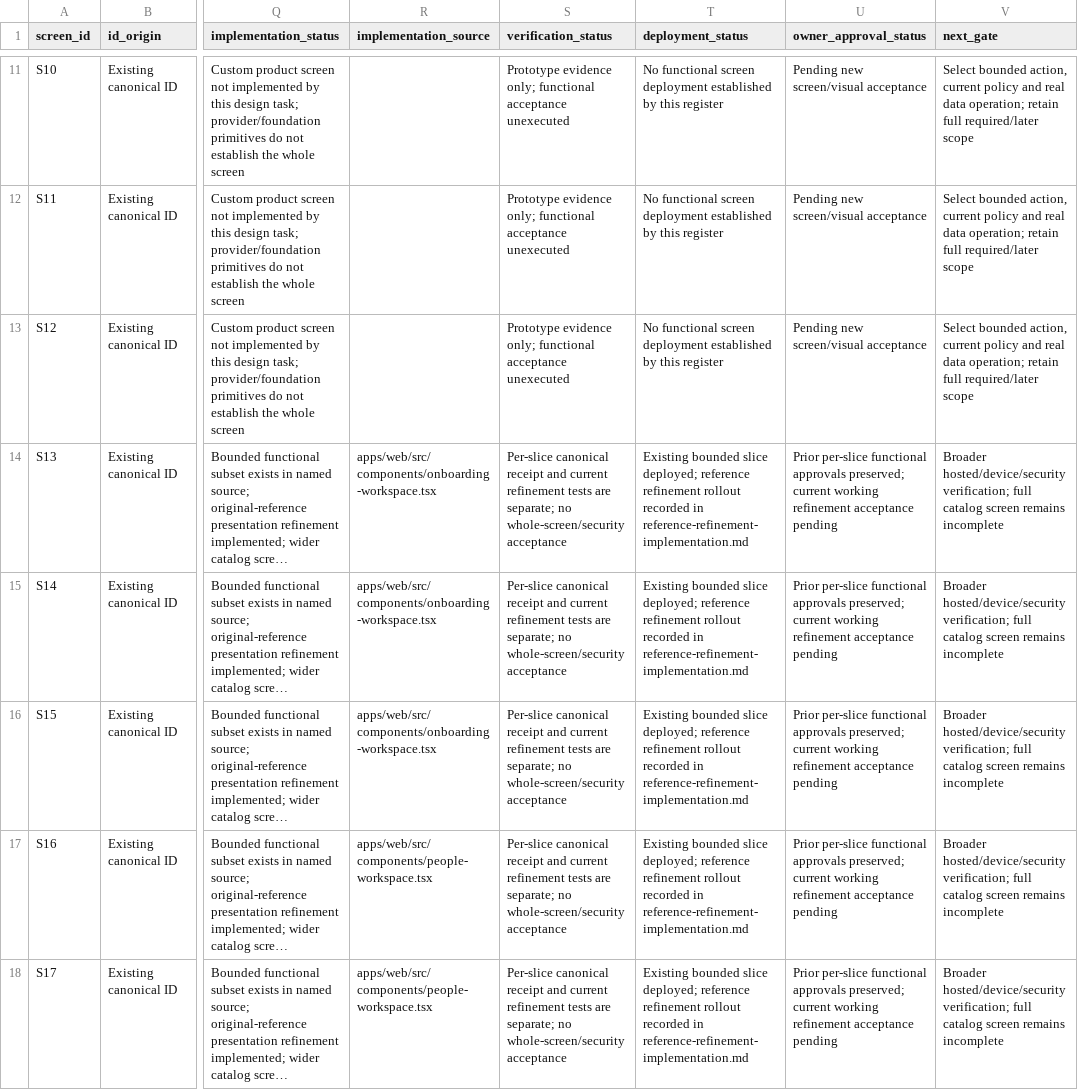
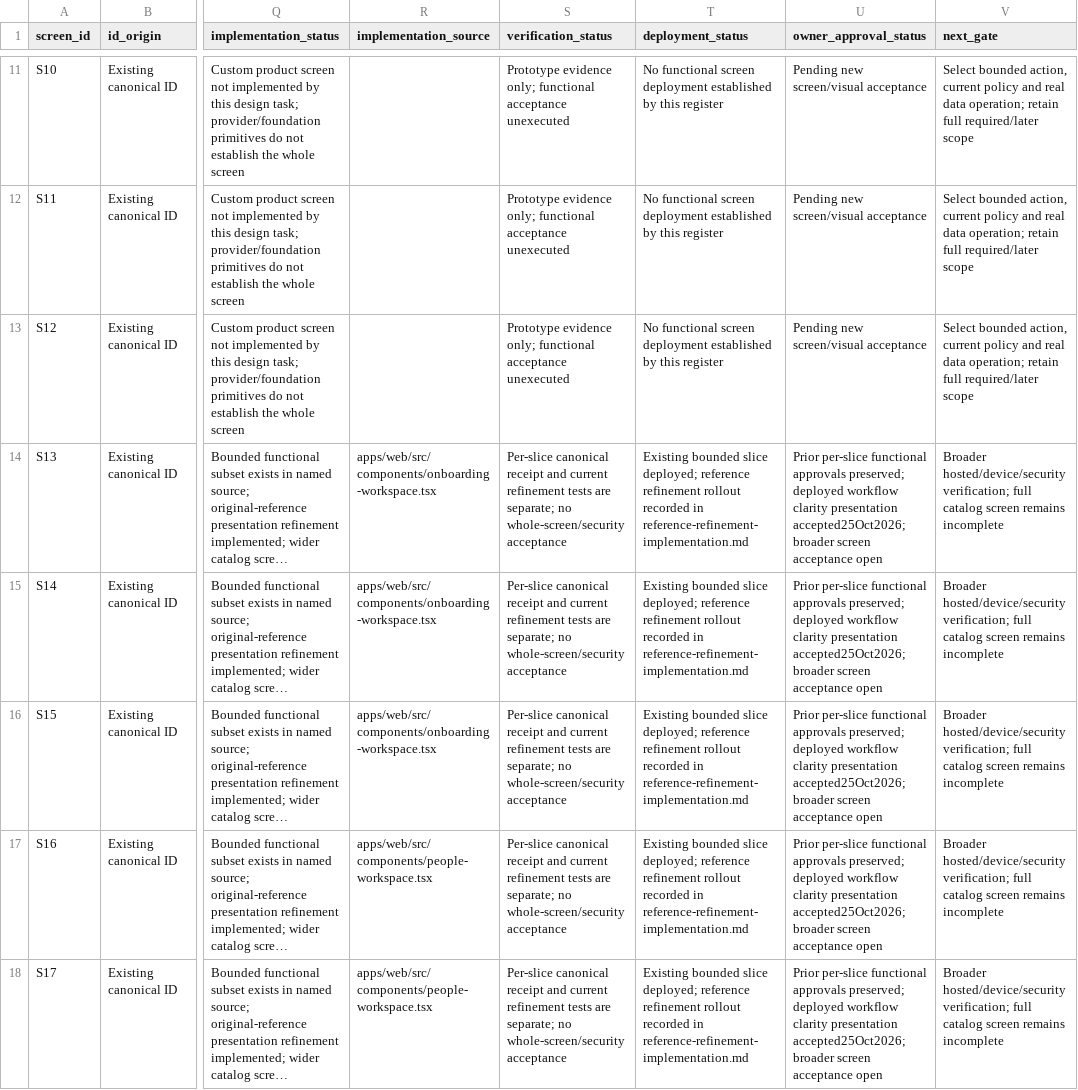
Before and after one commit to nahrplatform-rgb/academyos-web, a CSV file: docs/06-delivery/app-implementation-screen-matrix.csv, drawn as a sheet; only a part is shown, gaps mark what is left out; long unchanged cells end in …; the diff covers the shown part only; the diff names each change by its address in the sheet, - before the commit and + after, or states it on an @@ line.

Commit message:
Record Owner acceptance of corrected workflow presentation

```diff
--- a/docs/06-delivery/app-implementation-screen-matrix.csv
+++ b/docs/06-delivery/app-implementation-screen-matrix.csv
-U14:U18 (owner_approval_status): …approvals preserved; current working refinement acceptance pending
+U14:U18 (owner_approval_status): …approvals preserved; deployed workflow clarity presentation accepted25Oct2026; broader screen acceptance open
```
Also changed, not shown: 13 edited cells elsewhere in this file, docs/06-delivery/app-implementation-action-matrix.csv, 3 other files.
